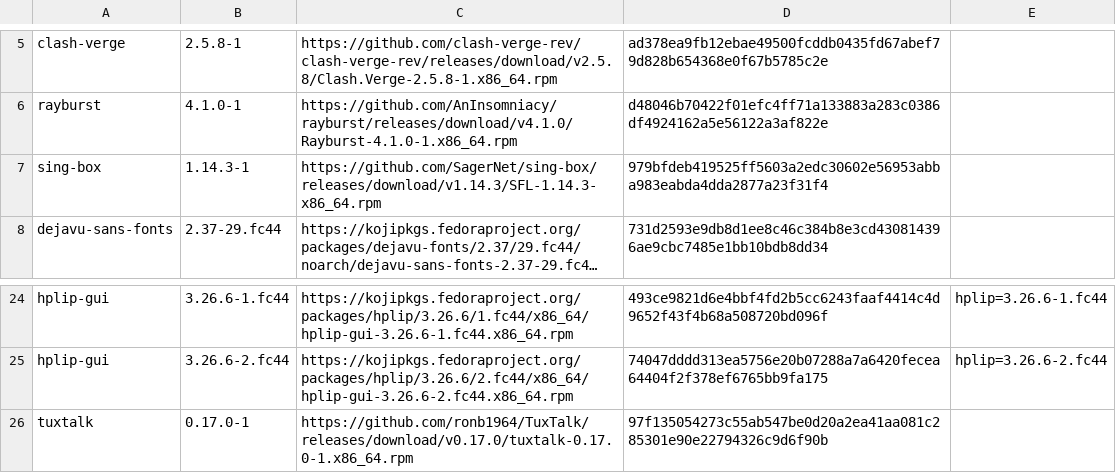
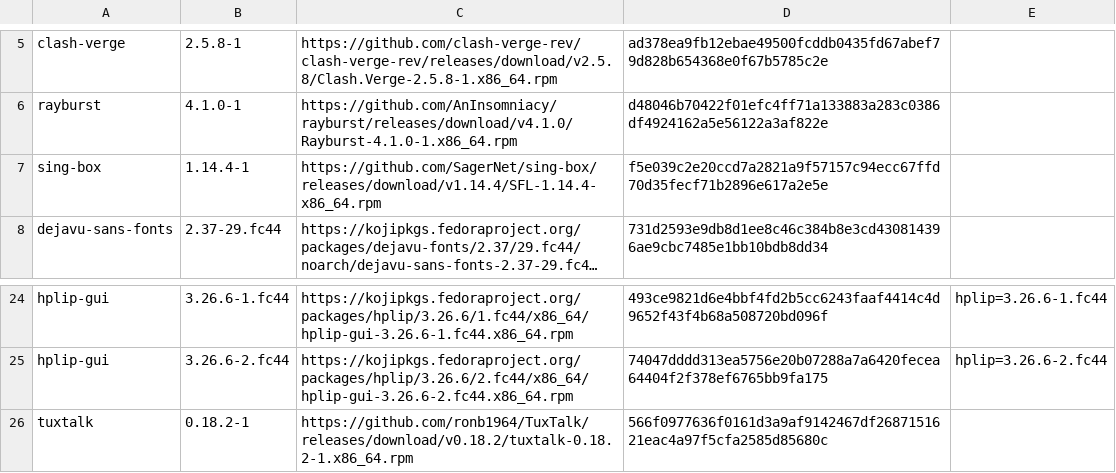
Before and after one commit to Wraindrock/wraindrock-linux, a TSV file: build_files/software/rpms.tsv, drawn as a sheet; only a part is shown, gaps mark what is left out; long unchanged cells end in …; the diff names each change by its address in the sheet, - before the commit and + after, or states it on an @@ line.

```diff
--- a/build_files/software/rpms.tsv
+++ b/build_files/software/rpms.tsv
-B7: 1.14.3-1
+B7: 1.14.4-1
-C7: https://github.com/SagerNet/sing-box/releases/download/v1.14.3/SFL-1.14.3-x86_64.rpm
+C7: https://github.com/SagerNet/sing-box/releases/download/v1.14.4/SFL-1.14.4-x86_64.rpm
-D7: 979bfdeb419525ff5603a2edc30602e56953abba983eabda4dda2877a23f31f4
+D7: f5e039c2e20ccd7a2821a9f57157c94ecc67ffd70d35fecf71b2896e617a2e5e
-B26: 0.17.0-1
+B26: 0.18.2-1
-C26: https://github.com/ronb1964/TuxTalk/releases/download/v0.17.0/tuxtalk-0.17.0-1.x86_64.rpm
+C26: https://github.com/ronb1964/TuxTalk/releases/download/v0.18.2/tuxtalk-0.18.2-1.x86_64.rpm
-D26: 97f135054273c55ab547be0d20a2ea41aa081c285301e90e22794326c9d6f90b
+D26: 566f0977636f0161d3a9af9142467df2687151621eac4a97f5cfa2585d85680c
```
